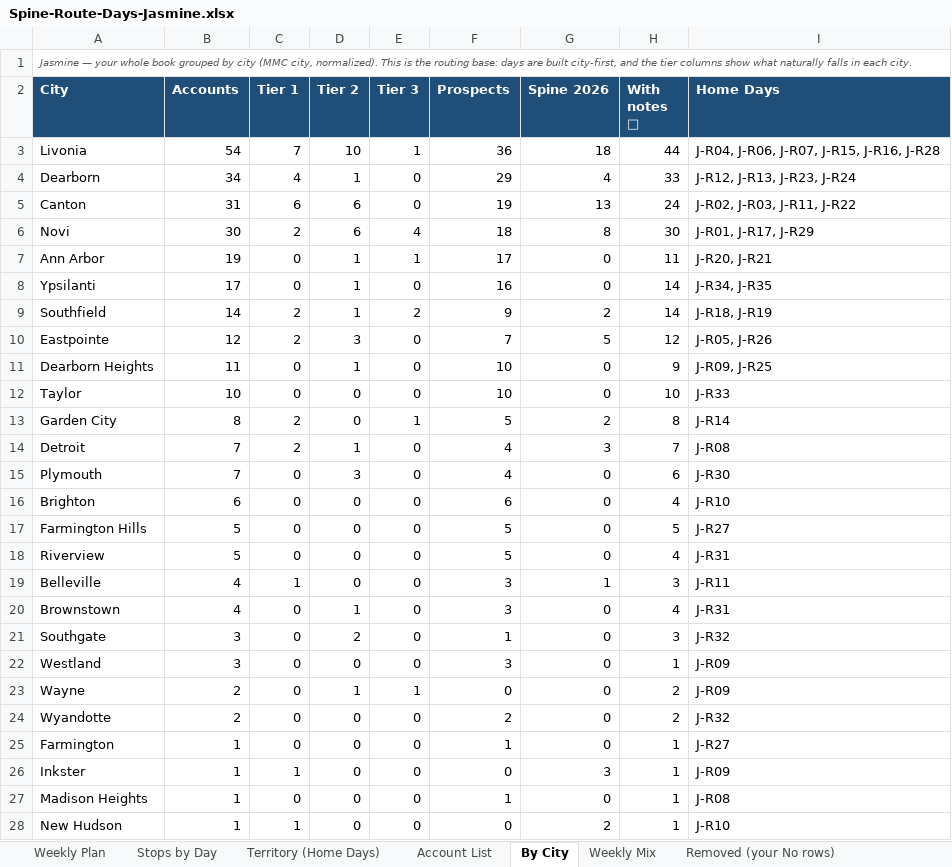
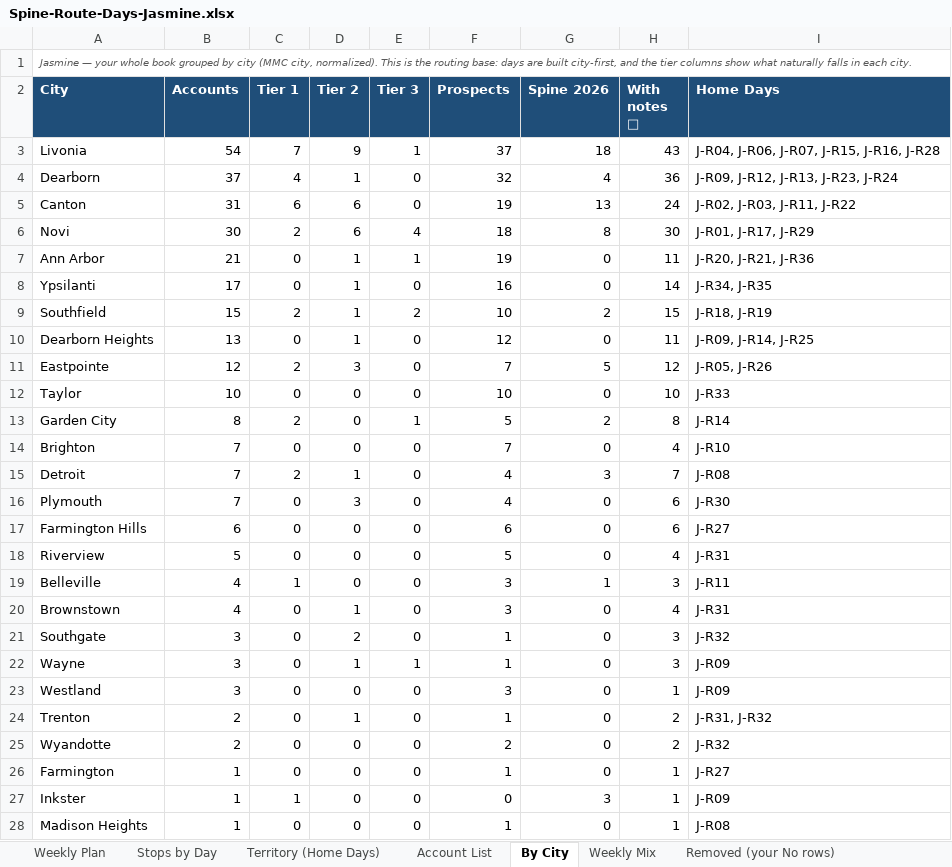
Before and after one commit to JosephAndrewMacLean/SHP, an Excel workbook: pm/route-days-v2/Spine-Route-Days-Jasmine.xlsx, sheet By City, drawn as a sheet; only a part is shown; the shorter side is filled out with more unchanged rows; values as stored, in another font and other column widths than the file's, no borders; removed rows and columns are numbered as before the commit, all else as after; the diff covers the shown part only; the diff names each change by its address in the sheet, - before the commit and + after, or states it on an @@ line.

```diff
--- a/pm/route-days-v2/Spine-Route-Days-Jasmine.xlsx (sheet By City)
+++ b/pm/route-days-v2/Spine-Route-Days-Jasmine.xlsx (sheet By City)
-D3 (Tier 2): 10
+D3 (Tier 2): 9
-F3 (Prospects): 36
+F3 (Prospects): 37
-H3 (With notes 📝): 44
+H3 (With notes 📝): 43
-B4 (Accounts): 34
+B4 (Accounts): 37
-F4 (Prospects): 29
+F4 (Prospects): 32
-H4 (With notes 📝): 33
+H4 (With notes 📝): 36
-I4 (Home Days): J-R12, J-R13, J-R23, J-R24
+I4 (Home Days): J-R09, J-R12, J-R13, J-R23, J-R24
-B7 (Accounts): 19
+B7 (Accounts): 21
-F7 (Prospects): 17
+F7 (Prospects): 19
-I7 (Home Days): J-R20, J-R21
+I7 (Home Days): J-R20, J-R21, J-R36
-B9 (Accounts): 14
+B9 (Accounts): 15
-F9 (Prospects): 9
+F9 (Prospects): 10
-H9 (With notes 📝): 14
+H9 (With notes 📝): 15
+row 10: Dearborn Heights | 13 | 0 | 1 | 0 | 12 | 0 | 11 | J-R09, J-R14, J-R25
-row 11: Dearborn Heights | 11 | 0 | 1 | 0 | 10 | 0 | 9 | J-R09, J-R25
+row 14: Brighton | 7 | 0 | 0 | 0 | 7 | 0 | 4 | J-R10
-row 16: Brighton | 6 | 0 | 0 | 0 | 6 | 0 | 4 | J-R10
-B17 (Accounts): 5
+B17 (Accounts): 6
-F17 (Prospects): 5
+F17 (Prospects): 6
-H17 (With notes 📝): 5
+H17 (With notes 📝): 6
+row 22: Wayne | 3 | 0 | 1 | 1 | 1 | 0 | 3 | J-R09
-A24 (City): Wayne
+A24 (City): Trenton
-E24 (Tier 3): 1
+E24 (Tier 3): 0
-F24 (Prospects): 0
+F24 (Prospects): 1
-I24 (Home Days): J-R09
+I24 (Home Days): J-R31, J-R32
```
Also changed, not shown: 2 added rows and 1 removed row elsewhere in this sheet, sheet Stops by Day, sheet Weekly Plan, sheet Account List, sheet Territory (Home Days), sheet Weekly Mix, pm/route-days-v2/Spine-Route-Days-Coty.xlsx, pm/route-days-v2/Spine-Route-Days-Kristen.xlsx, 11 other files.
